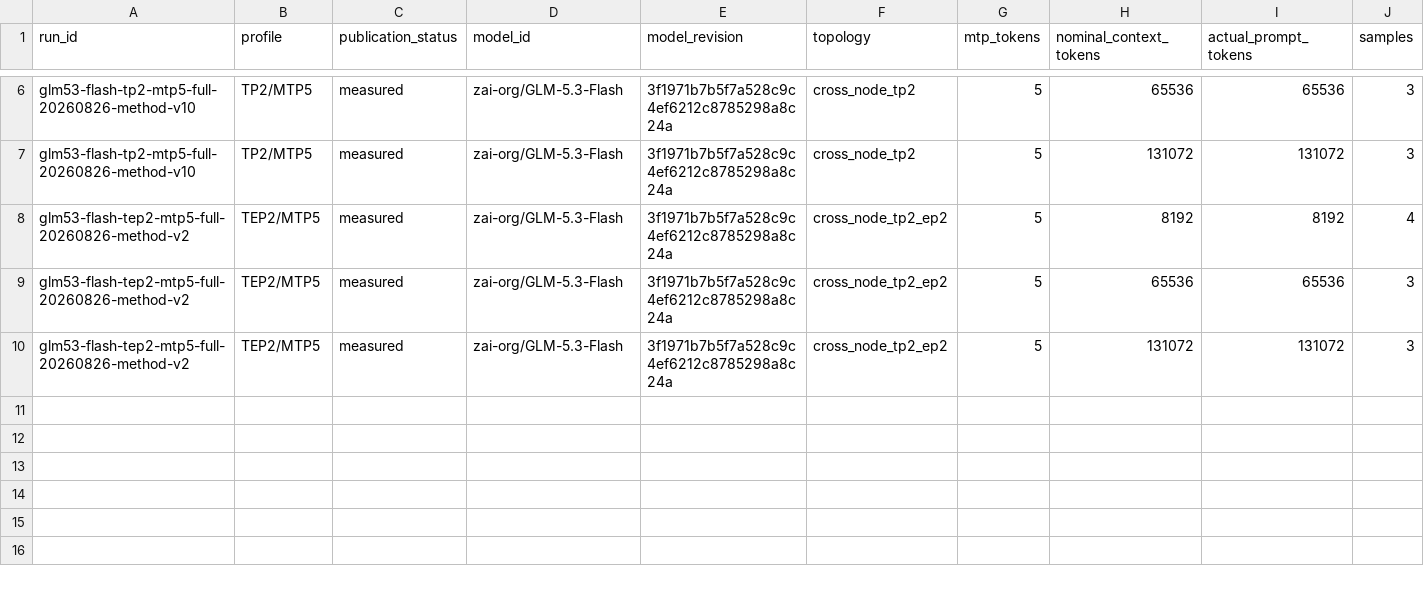
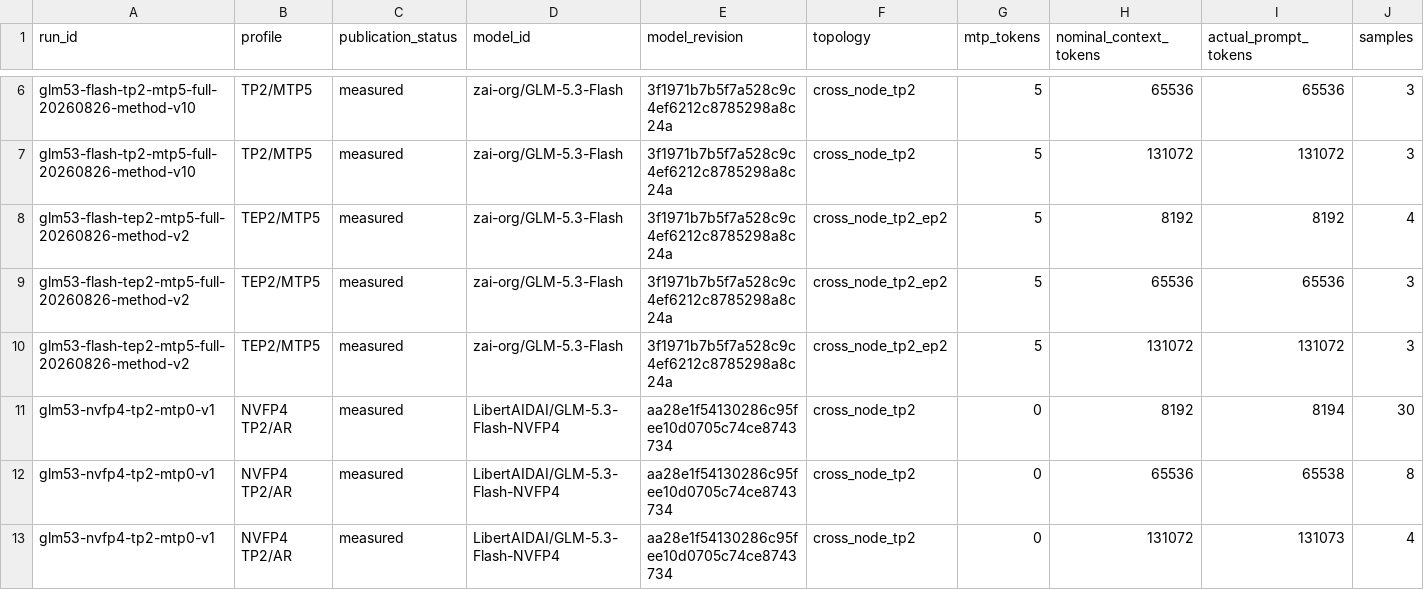
Before and after one commit to catid/dgx_station_benchmarks, a CSV file: glm-5.3-flash/data/prefill.csv, drawn as a sheet; only a part is shown, gaps mark what is left out; rows hold the shown columns only; the diff names each change by its address in the sheet, - before the commit and + after, or states it on an @@ line.

```diff
--- a/glm-5.3-flash/data/prefill.csv
+++ b/glm-5.3-flash/data/prefill.csv
+row 11: glm53-nvfp4-tp2-mtp0-v1 | NVFP4 TP2/AR | measured | LibertAIDAI/GLM-5.3-Flash-NVFP4 | aa28e1f54130286c95fee10d0705c74ce8743734 | cross_node_tp2 | 0 | 8192 | 8194 | 30
+row 12: glm53-nvfp4-tp2-mtp0-v1 | NVFP4 TP2/AR | measured | LibertAIDAI/GLM-5.3-Flash-NVFP4 | aa28e1f54130286c95fee10d0705c74ce8743734 | cross_node_tp2 | 0 | 65536 | 65538 | 8
+row 13: glm53-nvfp4-tp2-mtp0-v1 | NVFP4 TP2/AR | measured | LibertAIDAI/GLM-5.3-Flash-NVFP4 | aa28e1f54130286c95fee10d0705c74ce8743734 | cross_node_tp2 | 0 | 131072 | 131073 | 4
```
Also changed, not shown: glm-5.3-flash/data/diagnostic-prefill.csv, glm-5.3-flash/data/diagnostic-throughput.csv, 14 other files.
